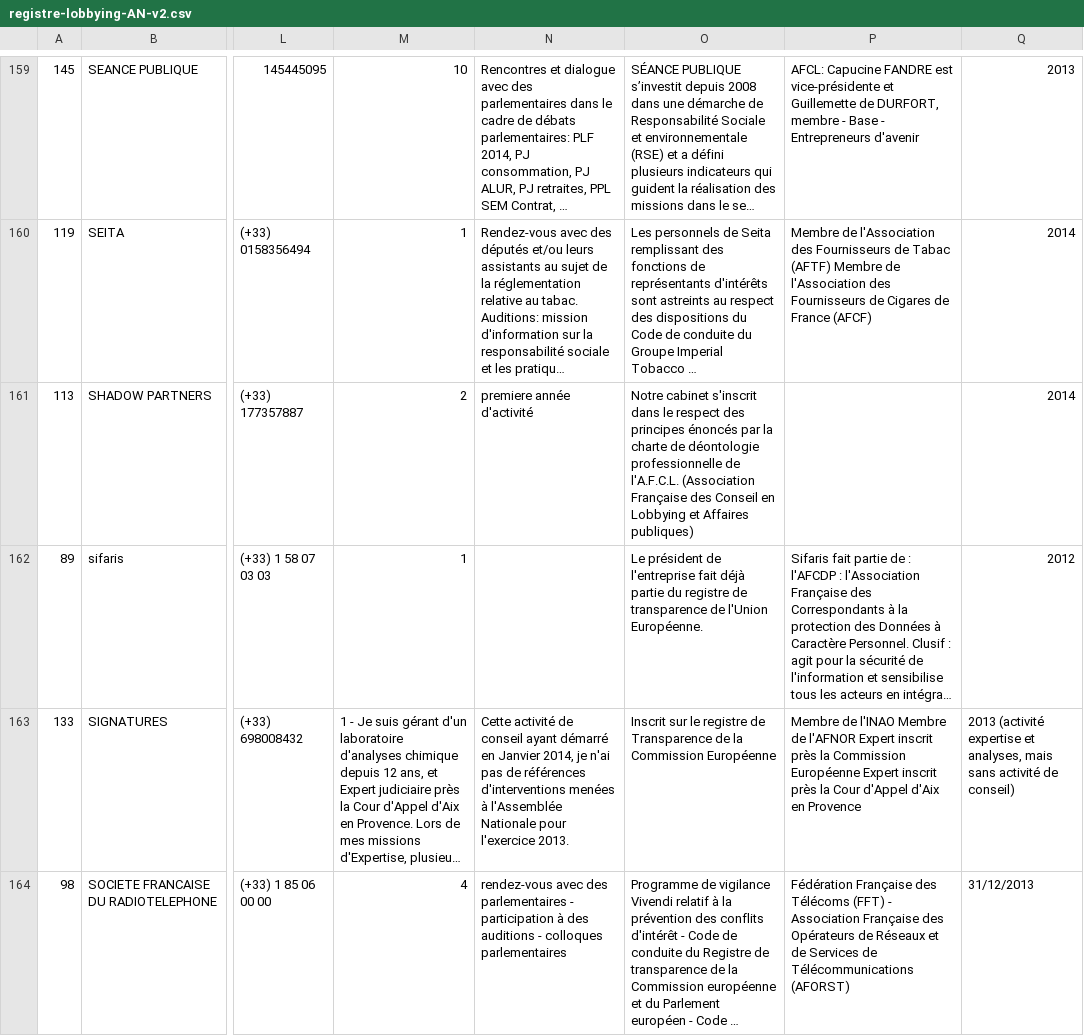
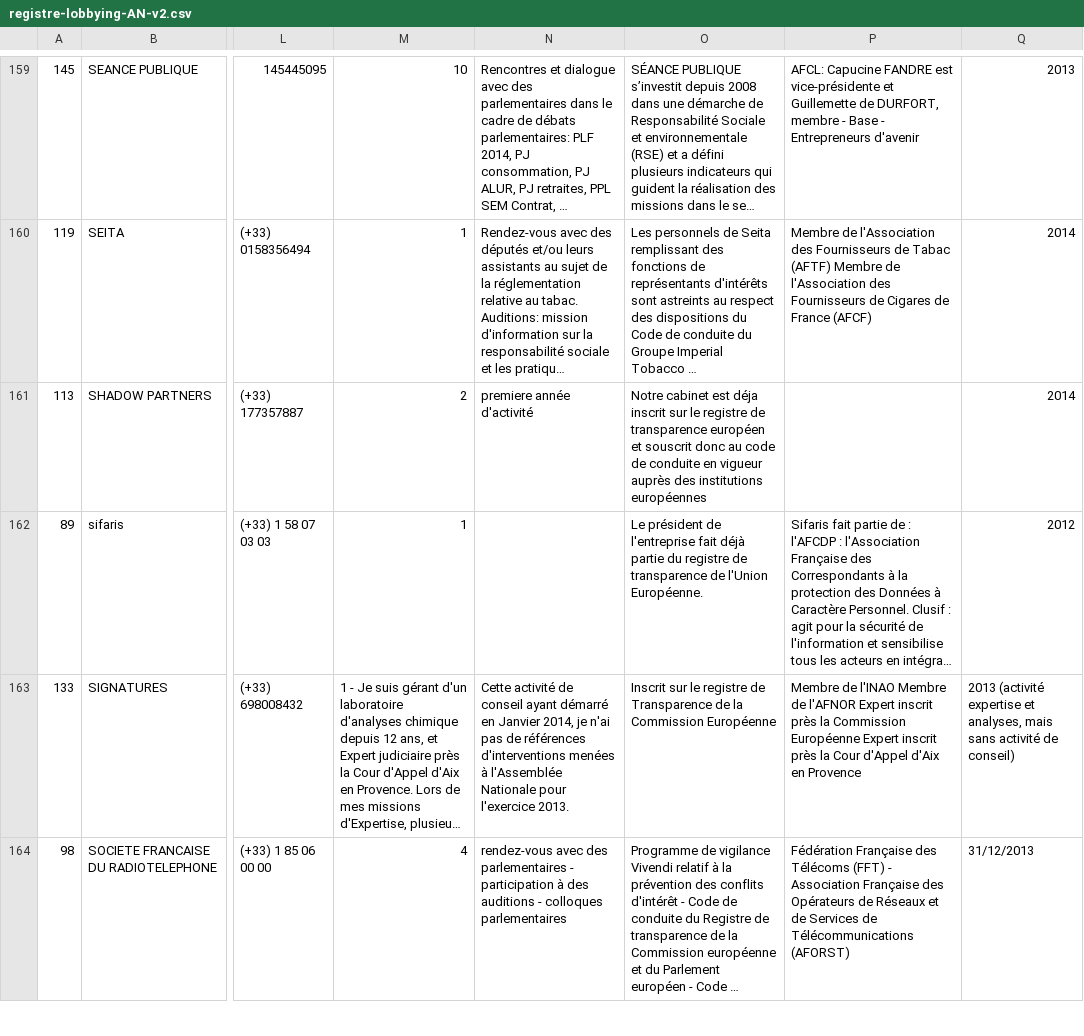
Before and after one commit to regardscitoyens/registres-lobbying, a CSV file: data/registre-lobbying-AN-v2.csv, drawn as a sheet; only a part is shown, gaps mark what is left out; long unchanged cells end in …; the diff names each change by its address in the sheet, - before the commit and + after, or states it on an @@ line.

Commit message:
update registre

```diff
--- a/data/registre-lobbying-AN-v2.csv
+++ b/data/registre-lobbying-AN-v2.csv
-O161: Notre cabinet s'inscrit dans le respect des principes énoncés par la charte de déontologie professionnelle de l'A.F.C.L. (Association Française des Conseil en Lobbying et Affaires publiques)
+O161: Notre cabinet est déja inscrit sur le registre de transparence européen et souscrit donc au code de conduite en vigueur auprès des institutions européennes
```
Also changed, not shown: 3 other files.
